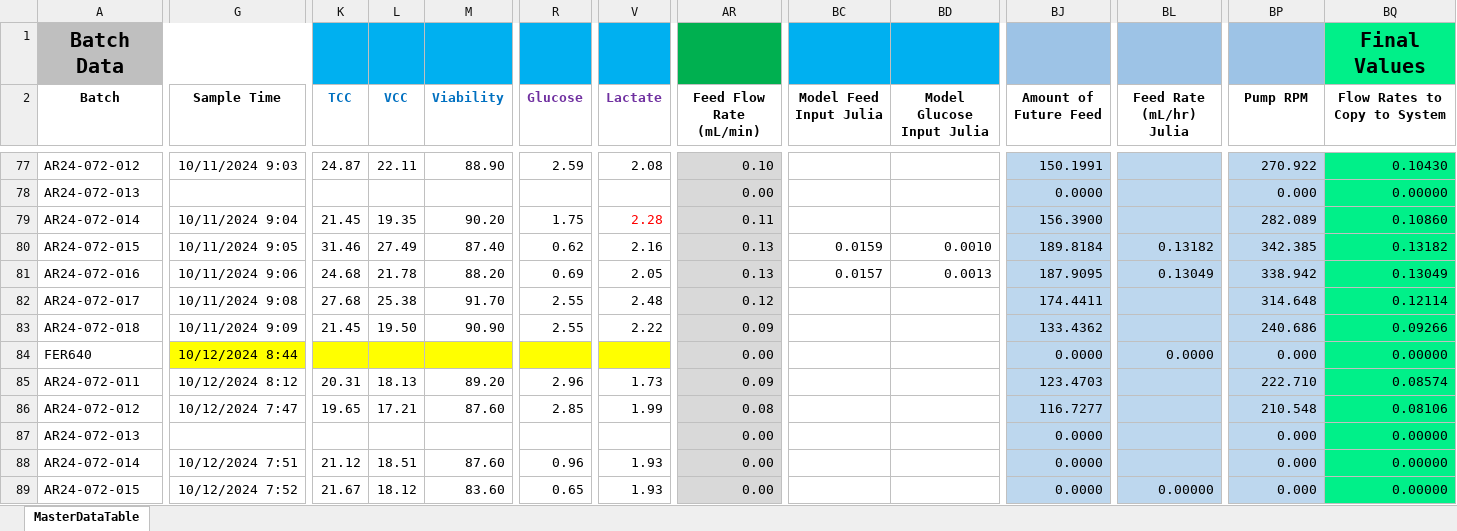
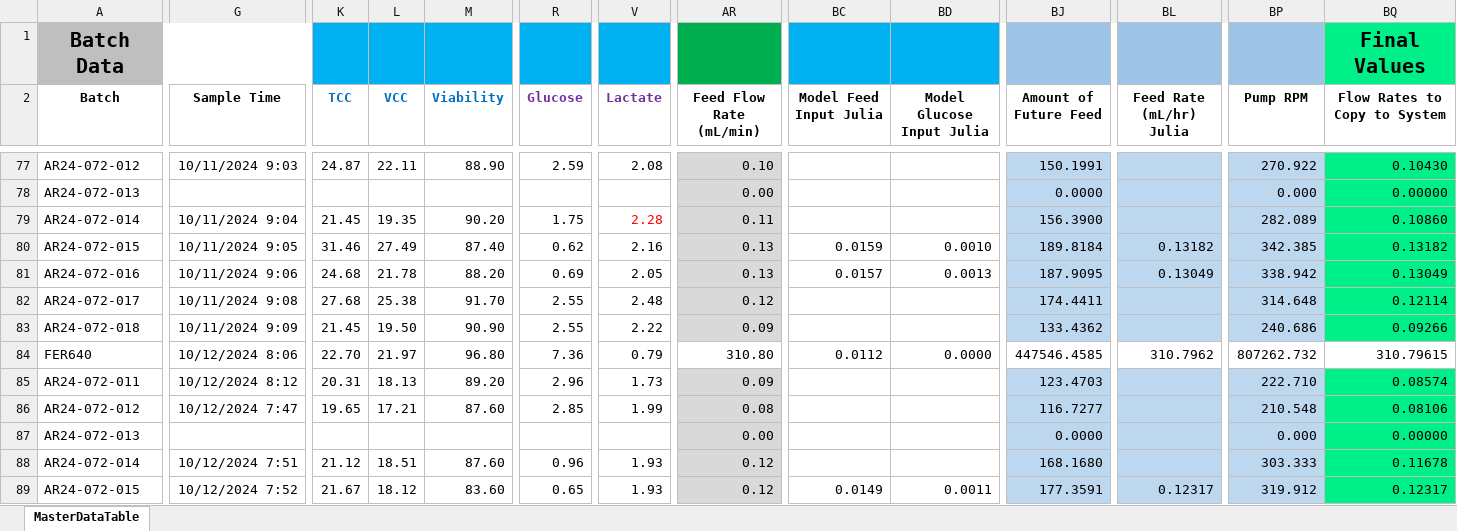
Before and after one commit to zhatz111/state-space-mpc, an Excel workbook: data/ar24-072-experiment/AR24-072-SAM-MasterDataTable.xlsx, sheet MasterDataTable, drawn as a sheet; only a part is shown, gaps mark what is left out; values as stored, in another font and other column widths than the file's, no borders; conditional formats not drawn; the diff covers the shown part only; the diff names each change by its address in the sheet, - before the commit and + after, or states it on an @@ line.

```diff
--- a/data/ar24-072-experiment/AR24-072-SAM-MasterDataTable.xlsx (sheet MasterDataTable)
+++ b/data/ar24-072-experiment/AR24-072-SAM-MasterDataTable.xlsx (sheet MasterDataTable)
-G84 (Sample Time): 10/12/2024 8:44
+G84 (Sample Time): 10/12/2024 8:06
-G84 fill: #FFFF00
+G84 fill: none
-K84 (TCC): (empty)
+K84 (TCC): 22.70
-K84:M84 fill: #FFFF00
+K84:M84 fill: none
-L84 (VCC): (empty)
+L84 (VCC): 21.97
-M84 (Viability): (empty)
+M84 (Viability): 96.80
-R84 (Glucose): (empty)
+R84 (Glucose): 7.36
-R84 fill: #FFFF00
+R84 fill: none
-V84 (Lactate): (empty)
+V84 (Lactate): 0.79
-V84 fill: #FFFF00
+V84 fill: none
-AR84 fill: #D9D9D9
+AR84 fill: none
-AR84 (Feed Flow Rate (mL/min)): 0.00
+AR84 (Feed Flow Rate (mL/min)): 310.80
-BC84 (Model Feed Input Julia): (empty)
+BC84 (Model Feed Input Julia): 0.0112
-BD84 (Model Glucose Input Julia): (empty)
+BD84 (Model Glucose Input Julia): 0.0000
-BJ84:BP84 fill: #BDD7EE
+BJ84:BP84 fill: none
-BJ84 (Amount of Future Feed): 0.0000
+BJ84 (Amount of Future Feed): 447546.4585
-BL84 (Feed Rate (mL/hr) Julia): 0.0000
+BL84 (Feed Rate (mL/hr) Julia): 310.7962
-BP84 (Pump RPM): 0.000
+BP84 (Pump RPM): 807262.732
-BQ84 (Flow Rates to Copy to System): 0.00000
+BQ84 (Flow Rates to Copy to System): 310.79615
-BQ84 fill: #00F089
+BQ84 fill: none
-AR88:AR89 (Feed Flow Rate (mL/min)): 0.00
+AR88:AR89 (Feed Flow Rate (mL/min)): 0.12
-BJ88 (Amount of Future Feed): 0.0000
+BJ88 (Amount of Future Feed): 168.1680
-BP88 (Pump RPM): 0.000
+BP88 (Pump RPM): 303.333
-BQ88 (Flow Rates to Copy to System): 0.00000
+BQ88 (Flow Rates to Copy to System): 0.11678
-BC89 (Model Feed Input Julia): (empty)
+BC89 (Model Feed Input Julia): 0.0149
-BD89 (Model Glucose Input Julia): (empty)
+BD89 (Model Glucose Input Julia): 0.0011
-BJ89 (Amount of Future Feed): 0.0000
+BJ89 (Amount of Future Feed): 177.3591
-BL89 (Feed Rate (mL/hr) Julia): 0.00000
+BL89 (Feed Rate (mL/hr) Julia): 0.12317
-BP89 (Pump RPM): 0.000
+BP89 (Pump RPM): 319.912
-BQ89 (Flow Rates to Copy to System): 0.00000
+BQ89 (Flow Rates to Copy to System): 0.12317
```
Also changed, not shown: 11 added rows, 11 removed rows, 193 edited cells and cell formats elsewhere in this sheet, 8 other files.
